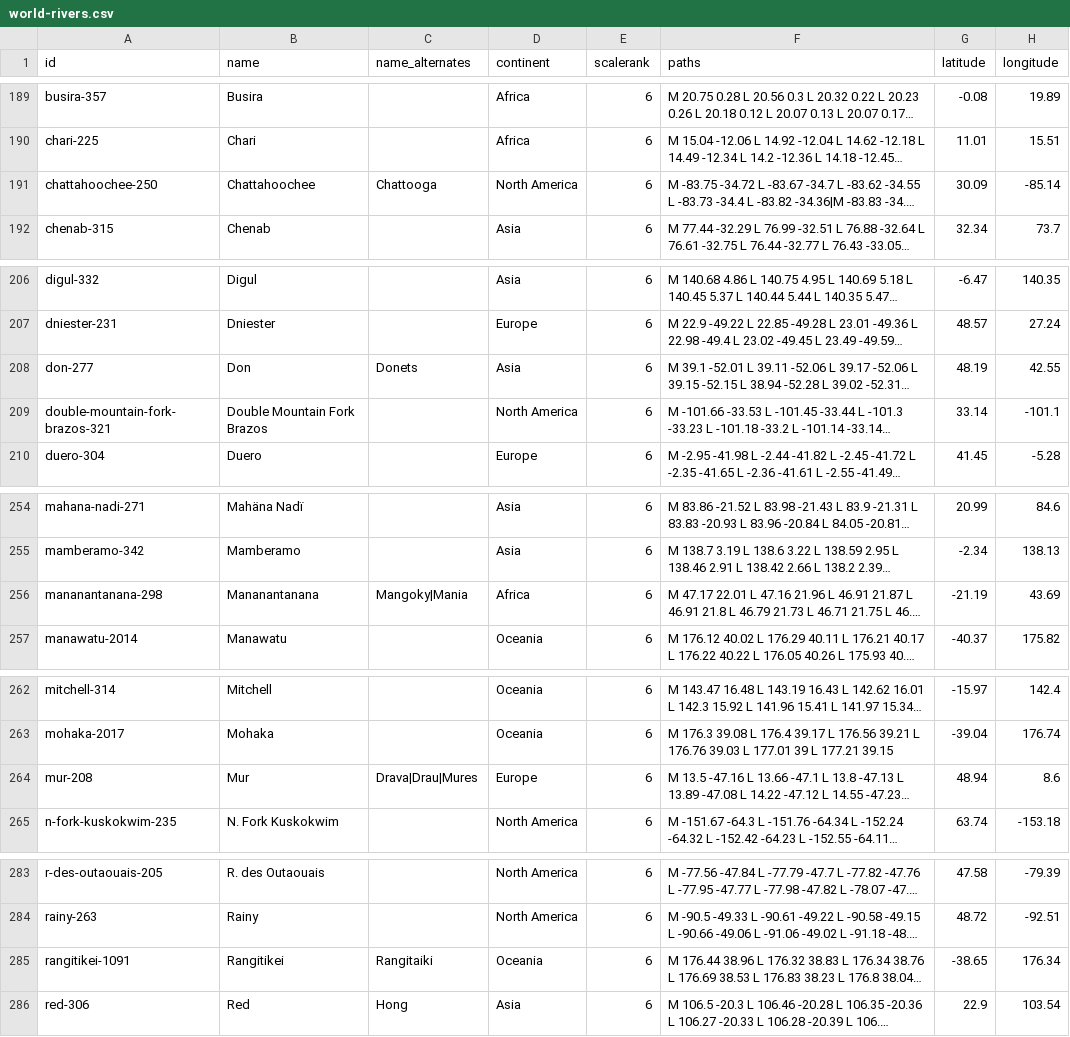
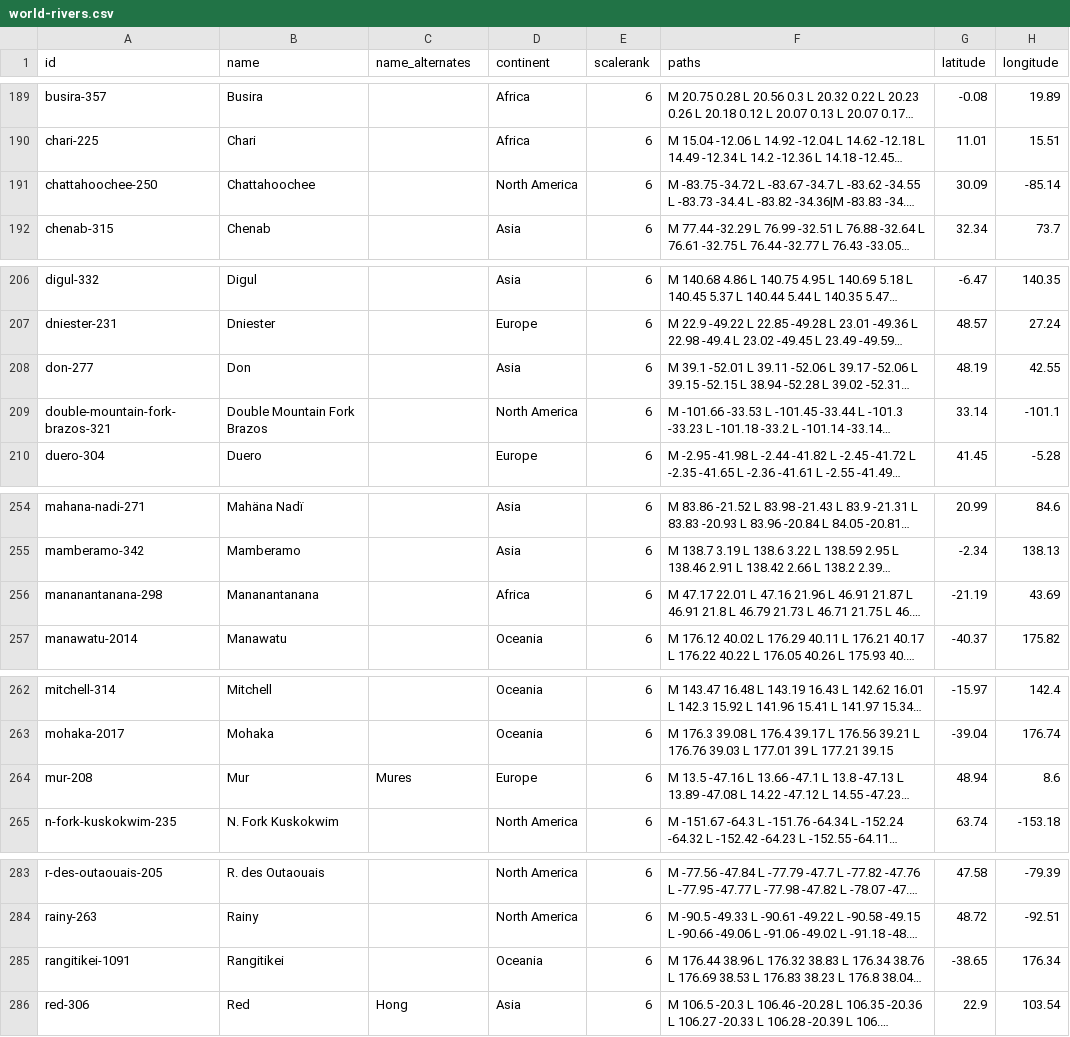
Before and after one commit to angussbj/quiz, a CSV file: public/data/rivers/world-rivers.csv, drawn as a sheet; only a part is shown, gaps mark what is left out; long unchanged cells end in …; the diff covers the shown part only; the diff names each change by its address in the sheet, - before the commit and + after, or states it on an @@ line.

```diff
--- a/public/data/rivers/world-rivers.csv
+++ b/public/data/rivers/world-rivers.csv
-C191 (name_alternates): Chattooga
+C191 (name_alternates): (empty)
-C208 (name_alternates): Donets
+C208 (name_alternates): (empty)
-C256 (name_alternates): Mangoky|Mania
+C256 (name_alternates): (empty)
-C264 (name_alternates): Drava|Drau|Mures
+C264 (name_alternates): Mures
-C285 (name_alternates): Rangitaiki
+C285 (name_alternates): (empty)
```
Also changed, not shown: 21 edited cells elsewhere in this file.
